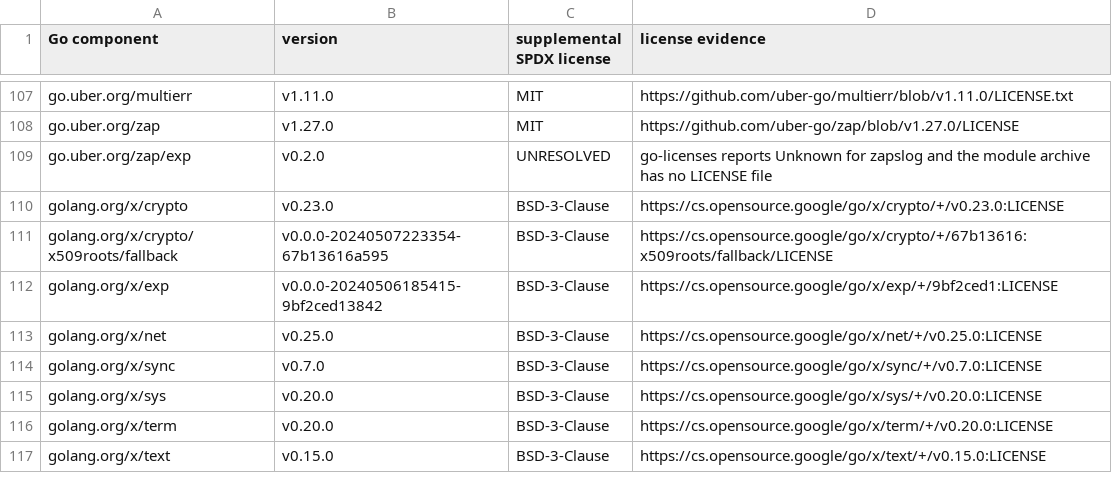
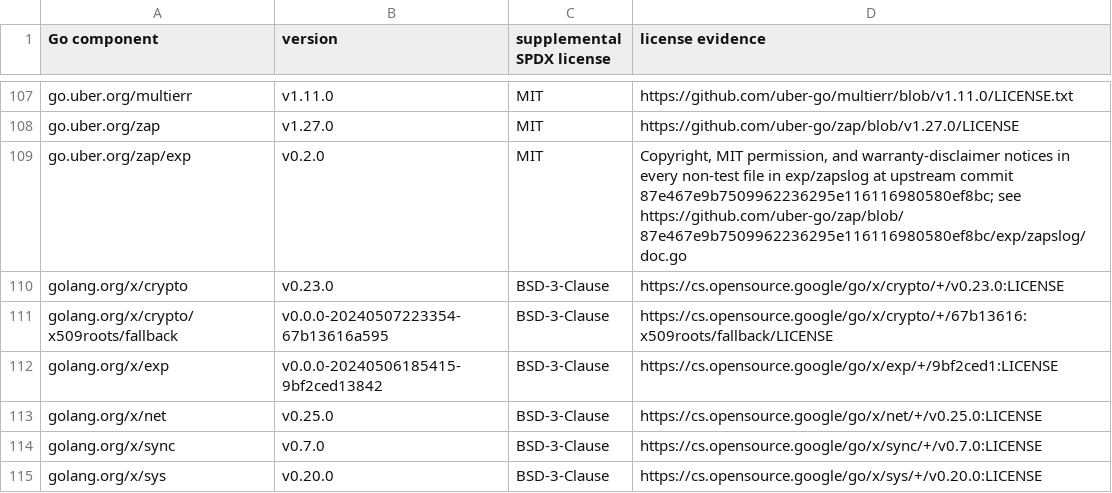
Before and after one commit to hajimi1214/RemoteAssist, a CSV file: docs/container-image-sbom/caddy-go-module-crosswalk.csv, drawn as a sheet; only a part is shown, gaps mark what is left out; the shorter side is filled out with more unchanged rows.

Commit message:
docs: close G0 license crosswalk follow-up

```diff
--- a/docs/container-image-sbom/caddy-go-module-crosswalk.csv
+++ b/docs/container-image-sbom/caddy-go-module-crosswalk.csv
@@ -108,3 +108,3 @@
 "go.uber.org/zap","v1.27.0","MIT","https://github.com/uber-go/zap/blob/v1.27.0/LICENSE"
-"go.uber.org/zap/exp","v0.2.0","UNRESOLVED","go-licenses reports Unknown for zapslog and the module archive has no LICENSE file"
+"go.uber.org/zap/exp","v0.2.0","MIT","Copyright, MIT permission, and warranty-disclaimer notices in every non-test file in exp/zapslog at upstream commit 87e467e9b7509962236295e116116980580ef8bc; see https://github.com/uber-go/zap/blob/87e467e9b7509962236295e116116980580ef8bc/exp/zapslog/doc.go"
 "golang.org/x/crypto","v0.23.0","BSD-3-Clause","https://cs.opensource.google/go/x/crypto/+/v0.23.0:LICENSE"
```
Also changed, not shown: 4 other files.
